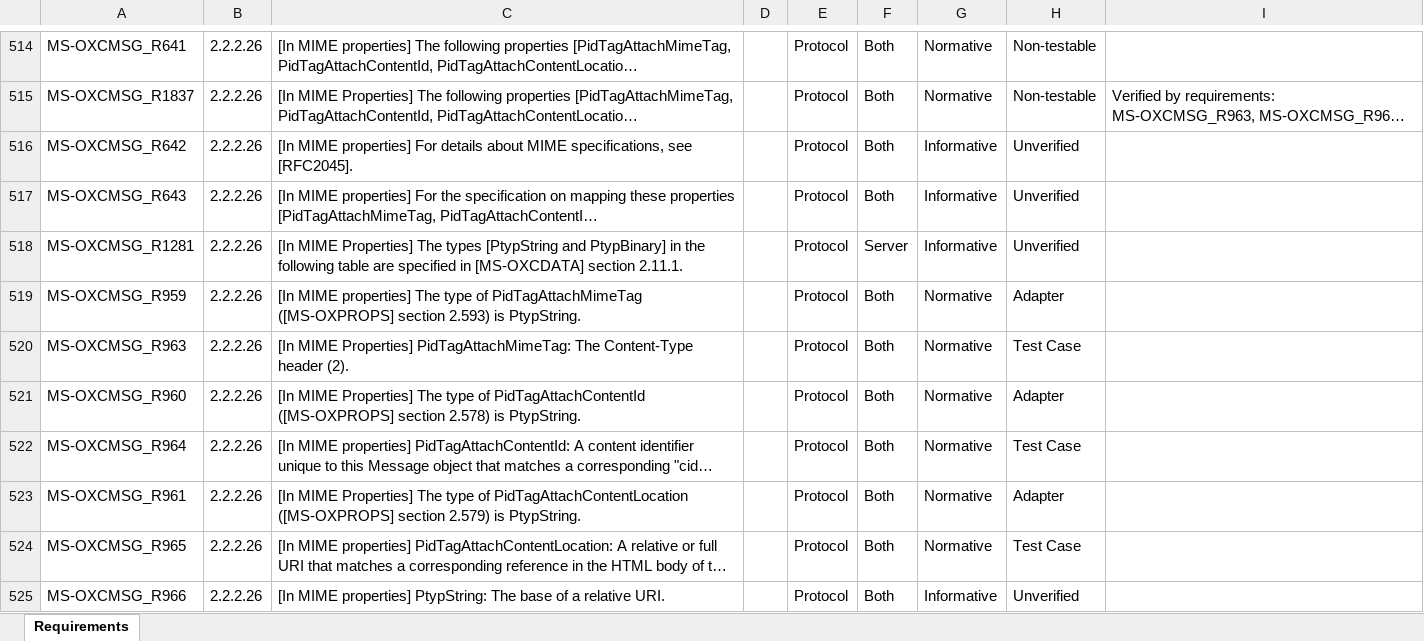
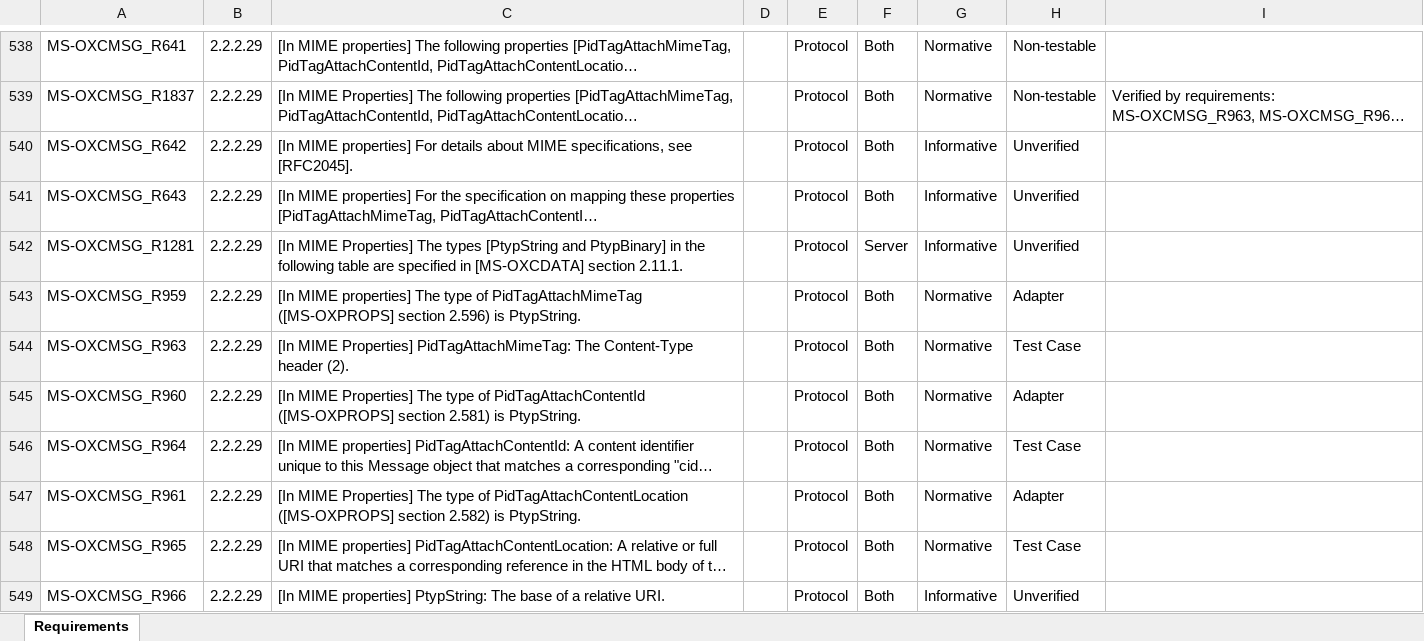
Before and after one commit to OfficeDev/Interop-TestSuites, an Excel workbook: ExchangeMAPI/Docs/MS-OXCMSG/MS-OXCMSG_RequirementSpecification.xlsx, sheet Requirements, drawn as a sheet; only a part is shown, gaps mark what is left out; long unchanged cells end in …; values as stored, in another font and other column widths than the file's, no borders; conditional formats and table styles not drawn; addresses are those after the commit; the diff covers the shown part only; the diff names each change by its address in the sheet, - before the commit and + after, or states it on an @@ line.

```diff
--- a/ExchangeMAPI/Docs/MS-OXCMSG/MS-OXCMSG_RequirementSpecification.xlsx (sheet Requirements)
+++ b/ExchangeMAPI/Docs/MS-OXCMSG/MS-OXCMSG_RequirementSpecification.xlsx (sheet Requirements)
-B538:B549: 2.2.2.26
+B538:B549: 2.2.2.29
-C543: …([MS-OXPROPS] section 2.593) is PtypString.
+C543: …([MS-OXPROPS] section 2.596) is PtypString.
-C545: …([MS-OXPROPS] section 2.578) is PtypString.
+C545: …([MS-OXPROPS] section 2.581) is PtypString.
-C547: …([MS-OXPROPS] section 2.579) is PtypString.
+C547: …([MS-OXPROPS] section 2.582) is PtypString.
```
Also changed, not shown: 26 added rows and 103 edited cells elsewhere in this sheet, 1 other file.
